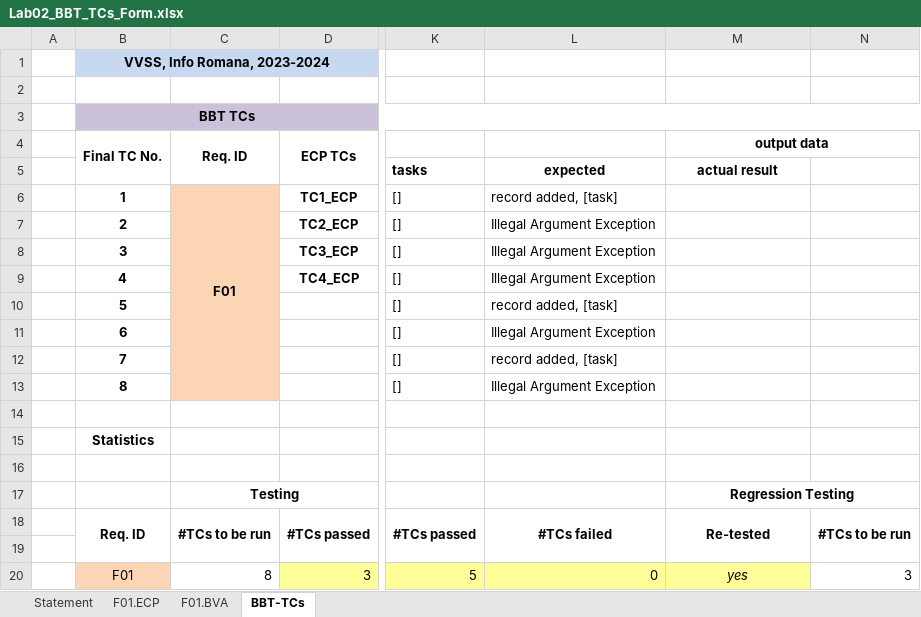
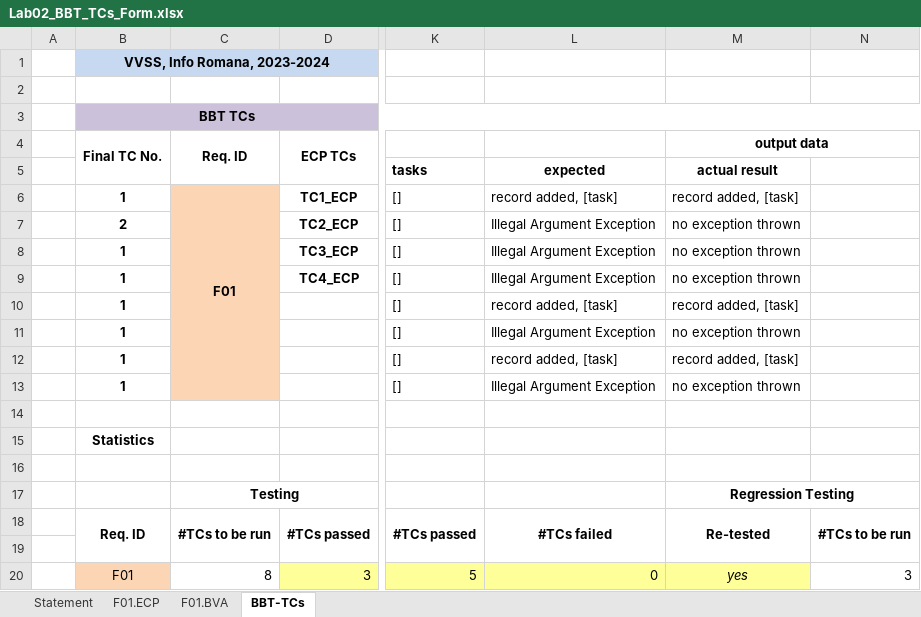
Before and after one commit to ema-ioana-xyz/VVSS, an Excel workbook: Docs/Lab02/Lab02_BBT_TCs_Form.xlsx, sheet BBT-TCs, drawn as a sheet; only a part is shown, gaps mark what is left out; values as stored, in another font and other column widths than the file's, no borders; the diff names each change by its address in the sheet, - before the commit and + after, or states it on an @@ line.

```diff
--- a/Docs/Lab02/Lab02_BBT_TCs_Form.xlsx (sheet BBT-TCs)
+++ b/Docs/Lab02/Lab02_BBT_TCs_Form.xlsx (sheet BBT-TCs)
-M6 (output data): (empty)
+M6 (output data): record added, [task]
-M7:M9 (output data): (empty)
+M7:M9 (output data): no exception thrown
-B8 (Final TC No.): 3
+B8 (Final TC No.): 1
-B9 (Final TC No.): 4
+B9 (Final TC No.): 1
-B10 (Final TC No.): 5
+B10 (Final TC No.): 1
-M10 (output data): (empty)
+M10 (output data): record added, [task]
-B11 (Final TC No.): 6
+B11 (Final TC No.): 1
-M11 (output data): (empty)
+M11 (output data): no exception thrown
-B12 (Final TC No.): 7
+B12 (Final TC No.): 1
-M12 (output data): (empty)
+M12 (output data): record added, [task]
-B13 (Final TC No.): 8
+B13 (Final TC No.): 1
-M13 (output data): (empty)
+M13 (output data): no exception thrown
```
Also changed, not shown: sheet Statement, Docs/Lab01/Lab01_ReviewReport.xlsx, 32 other files.
